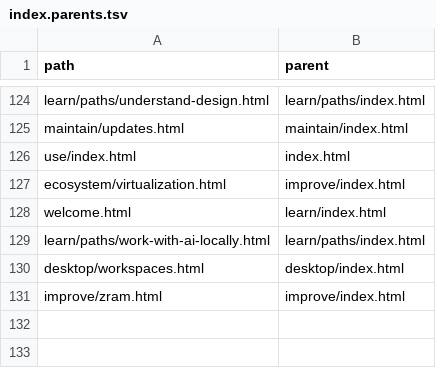
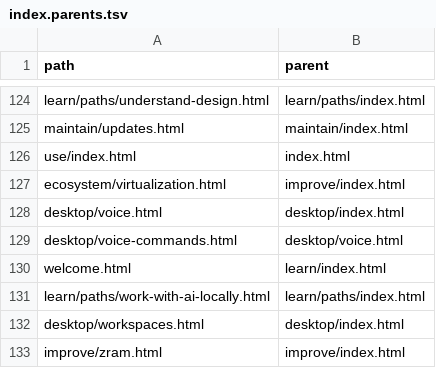
Before and after one commit to greenermoose/tam, a TSV file: knowledge/index.parents.tsv, drawn as a sheet; only a part is shown, gaps mark what is left out.

```diff
--- a/knowledge/index.parents.tsv
+++ b/knowledge/index.parents.tsv
@@ -127,2 +127,4 @@ use/index.html	index.html
 ecosystem/virtualization.html	improve/index.html
+desktop/voice.html	desktop/index.html
+desktop/voice-commands.html	desktop/voice.html
 welcome.html	learn/index.html
```
Also changed, not shown: knowledge/index.kinds.tsv, knowledge/index.skills.tsv, 5 other files.
